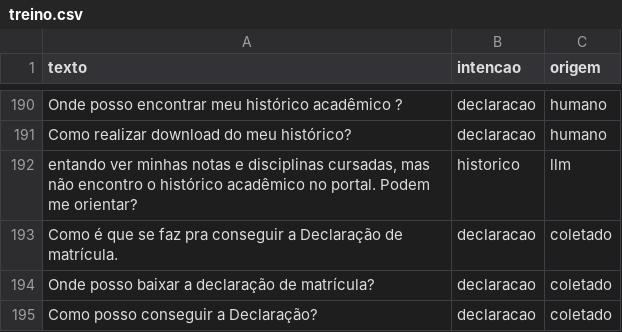
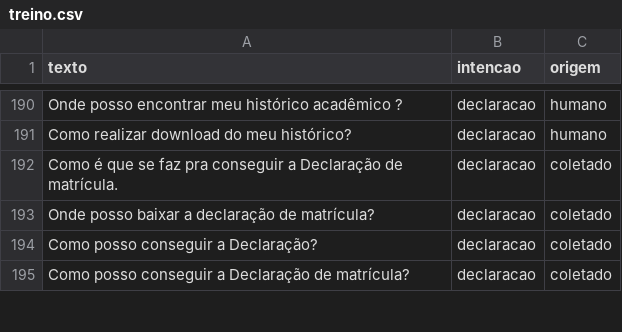
Before and after one commit to daniely-marcon/IA-2026-02-TP-Chatbot, a CSV file: dados/treino.csv, drawn as a sheet; only a part is shown, gaps mark what is left out; the shorter side is filled out with more unchanged rows.

```diff
--- a/dados/treino.csv
+++ b/dados/treino.csv
@@ -191,3 +191,2 @@ Onde posso encontrar meu histórico acadêmico ?,declaracao,humano
 Como realizar download do meu histórico?,declaracao,humano
-"entando ver minhas notas e disciplinas cursadas, mas não encontro o histórico acadêmico no portal. Podem me orientar?",historico,llm
 Como é que se faz pra conseguir a Declaração de matrícula.,declaracao,coletado
```
Also changed, not shown: dados/teste.csv, 6 other files.
